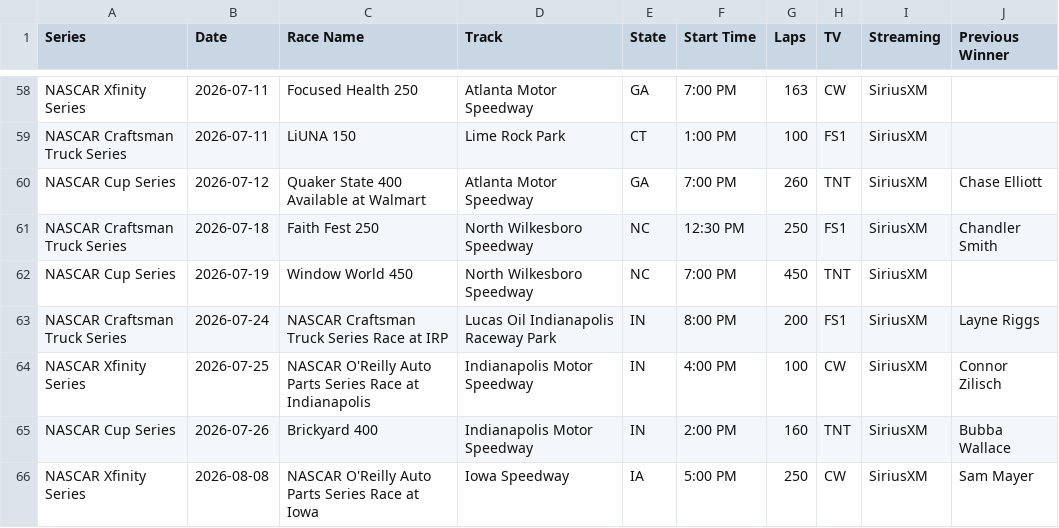
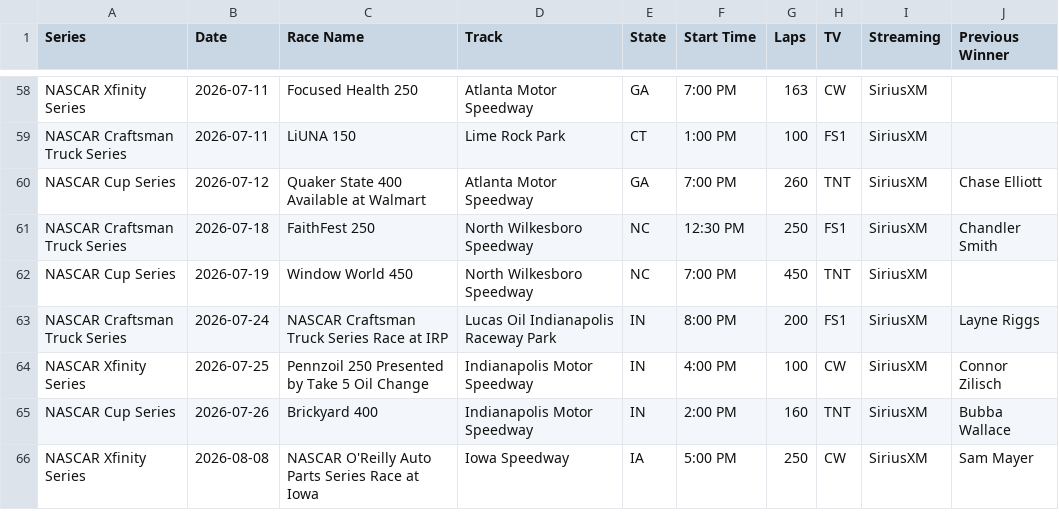
Before and after one commit to thefotes/motorsport-ics, a CSV file: nascar_schedules_2026.csv, drawn as a sheet; only a part is shown, gaps mark what is left out.

```diff
--- a/nascar_schedules_2026.csv
+++ b/nascar_schedules_2026.csv
@@ -60,6 +60,6 @@ NASCAR Craftsman Truck Series,2026-07-11,LiUNA 150,Lime Rock Park,CT,1:00 PM,100
 NASCAR Cup Series,2026-07-12,Quaker State 400 Available at Walmart,Atlanta Motor Speedway,GA,7:00 PM,260,TNT,SiriusXM,Chase Elliott
-NASCAR Craftsman Truck Series,2026-07-18,Faith Fest 250,North Wilkesboro Speedway,NC,12:30 PM,250,FS1,SiriusXM,Chandler Smith
+NASCAR Craftsman Truck Series,2026-07-18,FaithFest 250,North Wilkesboro Speedway,NC,12:30 PM,250,FS1,SiriusXM,Chandler Smith
 NASCAR Cup Series,2026-07-19,Window World 450,North Wilkesboro Speedway,NC,7:00 PM,450,TNT,SiriusXM,
 NASCAR Craftsman Truck Series,2026-07-24,NASCAR Craftsman Truck Series Race at IRP,Lucas Oil Indianapolis Raceway Park,IN,8:00 PM,200,FS1,SiriusXM,Layne Riggs
-NASCAR Xfinity Series,2026-07-25,NASCAR O'Reilly Auto Parts Series Race at Indianapolis,Indianapolis Motor Speedway,IN,4:00 PM,100,CW,SiriusXM,Connor Zilisch
+NASCAR Xfinity Series,2026-07-25,Pennzoil 250 Presented by Take 5 Oil Change,Indianapolis Motor Speedway,IN,4:00 PM,100,CW,SiriusXM,Connor Zilisch
 NASCAR Cup Series,2026-07-26,Brickyard 400,Indianapolis Motor Speedway,IN,2:00 PM,160,TNT,SiriusXM,Bubba Wallace
```
Also changed, not shown: 3 other files.
